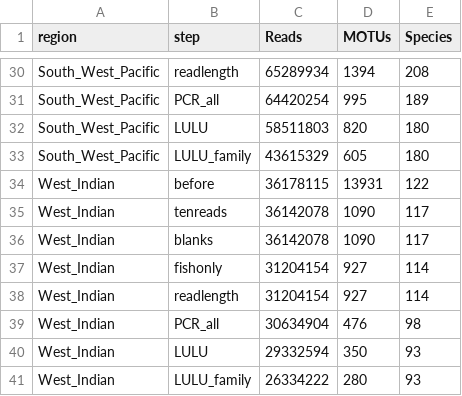
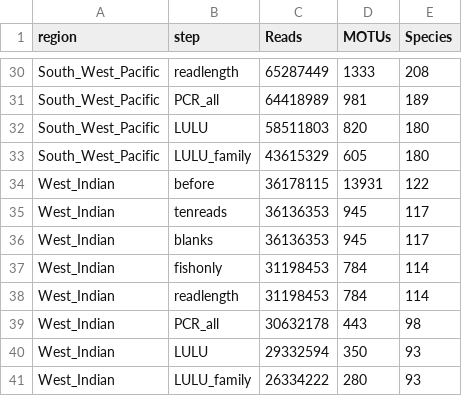
Before and after one commit to virginiemarques/Global_eDNA, a CSV file: outputs/Figures papier/ED_Table2.csv, drawn as a sheet; only a part is shown, gaps mark what is left out; the diff covers the shown part only.

```diff
--- a/outputs/Figures papier/ED_Table2.csv
+++ b/outputs/Figures papier/ED_Table2.csv
@@ -30,3 +30,3 @@
-"South_West_Pacific","readlength",65289934,1394,208
-"South_West_Pacific","PCR_all",64420254,995,189
+"South_West_Pacific","readlength",65287449,1333,208
+"South_West_Pacific","PCR_all",64418989,981,189
 "South_West_Pacific","LULU",58511803,820,180
@@ -34,7 +34,7 @@
 "West_Indian","before",36178115,13931,122
-"West_Indian","tenreads",36142078,1090,117
-"West_Indian","blanks",36142078,1090,117
-"West_Indian","fishonly",31204154,927,114
-"West_Indian","readlength",31204154,927,114
-"West_Indian","PCR_all",30634904,476,98
+"West_Indian","tenreads",36136353,945,117
+"West_Indian","blanks",36136353,945,117
+"West_Indian","fishonly",31198453,784,114
+"West_Indian","readlength",31198453,784,114
+"West_Indian","PCR_all",30632178,443,98
 "West_Indian","LULU",29332594,350,93
```
Also changed, not shown: 36 edited cells elsewhere in this file, outputs/Figures papier/ED_Table1.csv, 7 other files.
